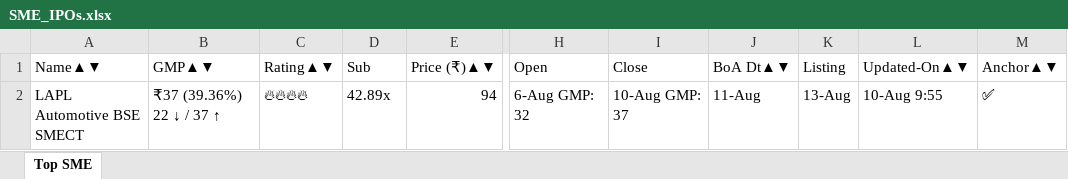
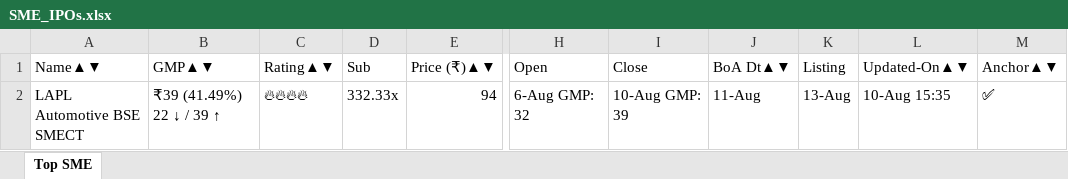
Before and after one commit to ayushpdkushwaha1/ipo-gmp-bot, an Excel workbook: files/SME_IPOs.xlsx, sheet Top SME, drawn as a sheet; only a part is shown, gaps mark what is left out; values as stored, in another font and other column widths than the file's, no borders; the diff names each change by its address in the sheet, - before the commit and + after, or states it on an @@ line.

```diff
--- a/files/SME_IPOs.xlsx (sheet Top SME)
+++ b/files/SME_IPOs.xlsx (sheet Top SME)
-B2 (GMP▲▼): ₹37 (39.36%) 22 ↓ / 37 ↑
+B2 (GMP▲▼): ₹39 (41.49%) 22 ↓ / 39 ↑
-D2 (Sub): 42.89x
+D2 (Sub): 332.33x
-I2 (Close): 10-Aug GMP: 37
+I2 (Close): 10-Aug GMP: 39
-L2 (Updated-On▲▼): 10-Aug 9:55
+L2 (Updated-On▲▼): 10-Aug 15:35
```
Also changed, not shown: files/Mainboard_IPOs.xlsx, files/gmp.xlsx, 2 other files.
